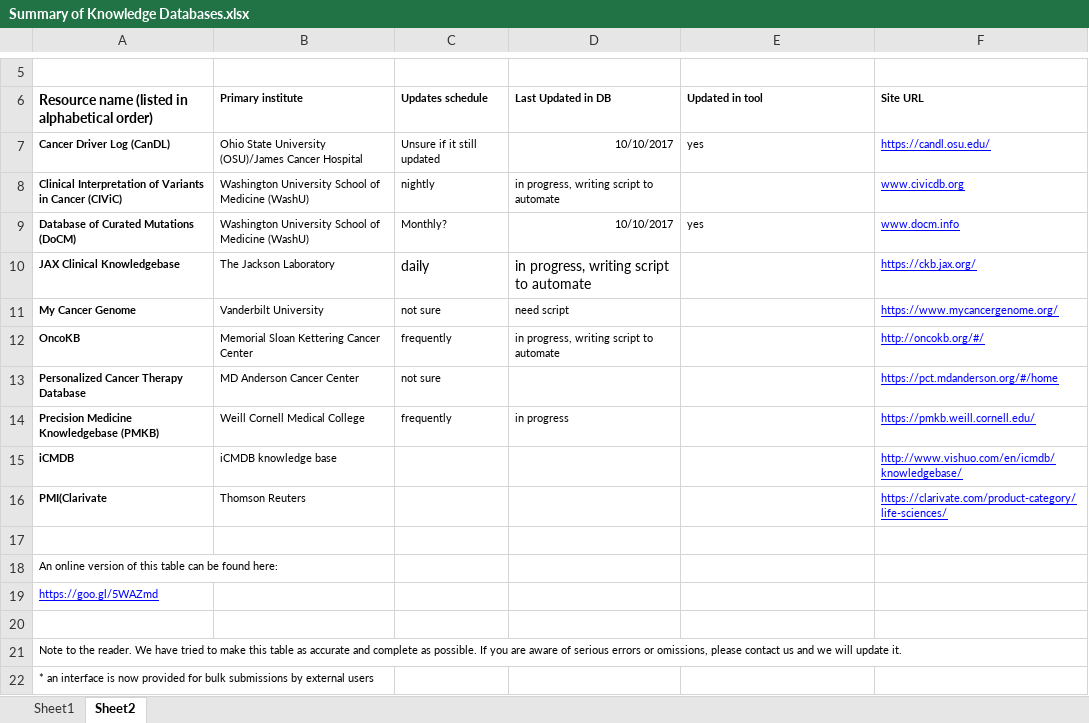
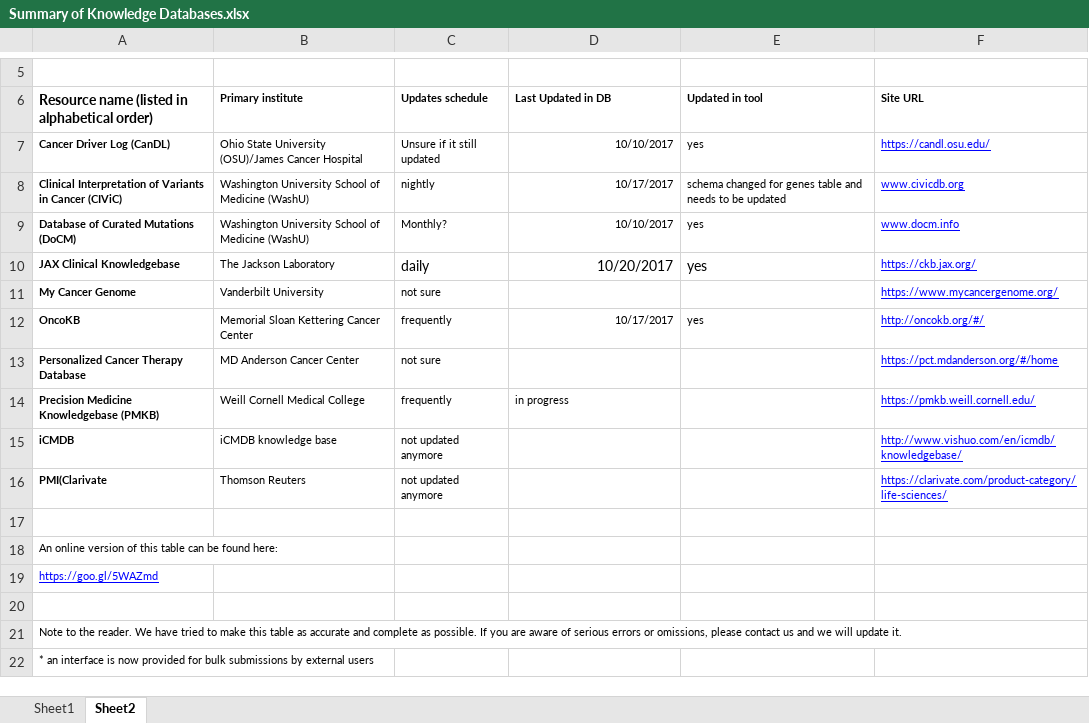
Before and after one commit to Color4/knowledge-database, an Excel workbook: Summary of Knowledge Databases.xlsx, sheet Sheet2, drawn as a sheet; only a part is shown, gaps mark what is left out; values as stored, in another font and other column widths than the file's, no borders; the diff names each change by its address in the sheet, - before the commit and + after, or states it on an @@ line.

```diff
--- a/Summary of Knowledge Databases.xlsx (sheet Sheet2)
+++ b/Summary of Knowledge Databases.xlsx (sheet Sheet2)
-D8 (Last Updated in DB): in progress, writing script to automate
+D8 (Last Updated in DB): 10/17/2017
-E8 (Updated in tool): (empty)
+E8 (Updated in tool): schema changed for genes table and needs to be updated
-D10 (Last Updated in DB): in progress, writing script to automate
+D10 (Last Updated in DB): 10/20/2017
-E10 (Updated in tool): (empty)
+E10 (Updated in tool): yes
-D11 (Last Updated in DB): need script
+D11 (Last Updated in DB): (empty)
-D12 (Last Updated in DB): in progress, writing script to automate
+D12 (Last Updated in DB): 10/17/2017
-E12 (Updated in tool): (empty)
+E12 (Updated in tool): yes
-C15:C16 (Updates schedule): (empty)
+C15:C16 (Updates schedule): not updated anymore
```
Also changed, not shown: sheet Sheet1, 54 other files.
